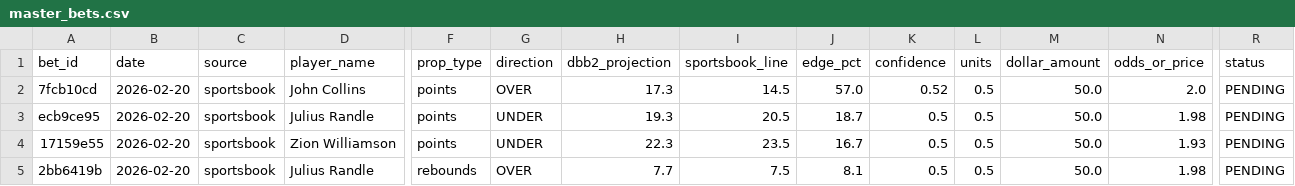
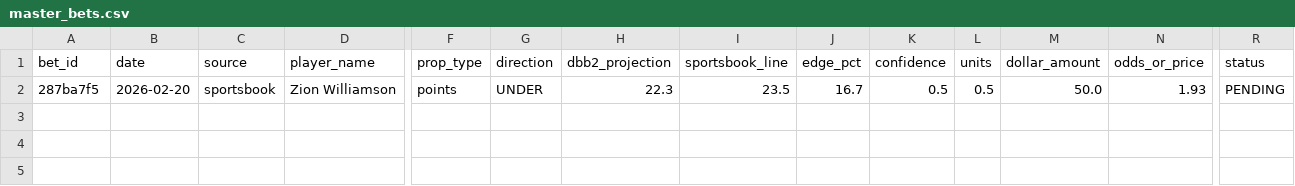
Before and after one commit to teebuphilip/courtdominion, a CSV file: betting-engine/data/bets/master_bets.csv, drawn as a sheet; only a part is shown, gaps mark what is left out; removed rows and columns are numbered as before the commit, all else as after; rows hold the shown columns only; the diff names each change by its address in the sheet, - before the commit and + after, or states it on an @@ line.

```diff
--- a/betting-engine/data/bets/master_bets.csv
+++ b/betting-engine/data/bets/master_bets.csv
-row 2: 7fcb10cd | 2026-02-20 | sportsbook | John Collins | points | OVER | 17.3 | 14.5 | 57.0 | 0.52 | 0.5 | 50.0 | 2.0 | PENDING
-row 3: ecb9ce95 | 2026-02-20 | sportsbook | Julius Randle | points | UNDER | 19.3 | 20.5 | 18.7 | 0.5 | 0.5 | 50.0 | 1.98 | PENDING
-A2 (bet_id): 17159e55
+A2 (bet_id): 287ba7f5
-row 5: 2bb6419b | 2026-02-20 | sportsbook | Julius Randle | rebounds | OVER | 7.7 | 7.5 | 8.1 | 0.5 | 0.5 | 50.0 | 1.98 | PENDING
```
Also changed, not shown: 8 other files.
